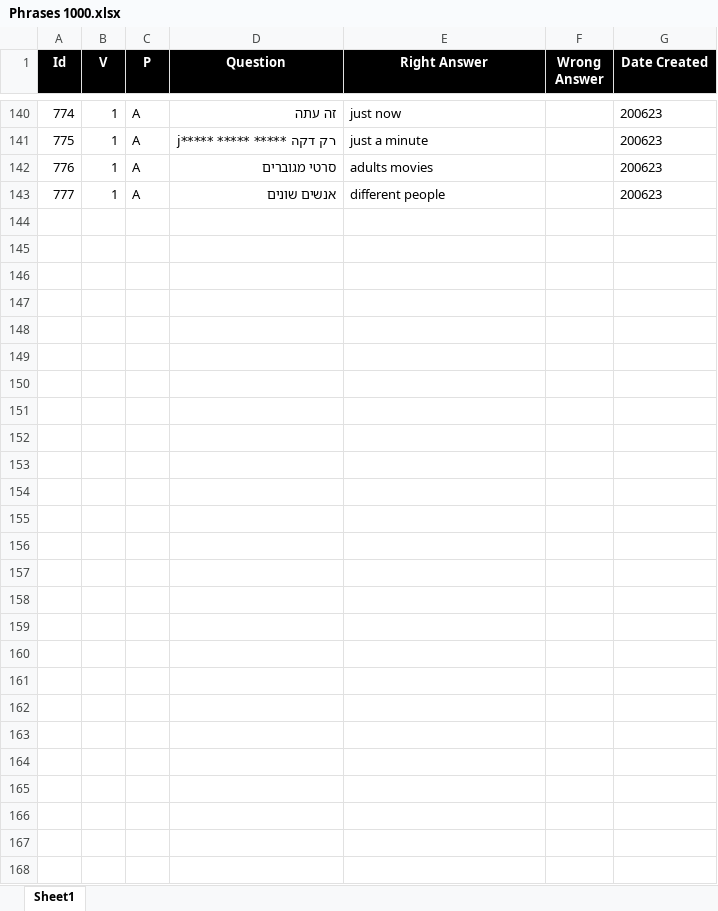
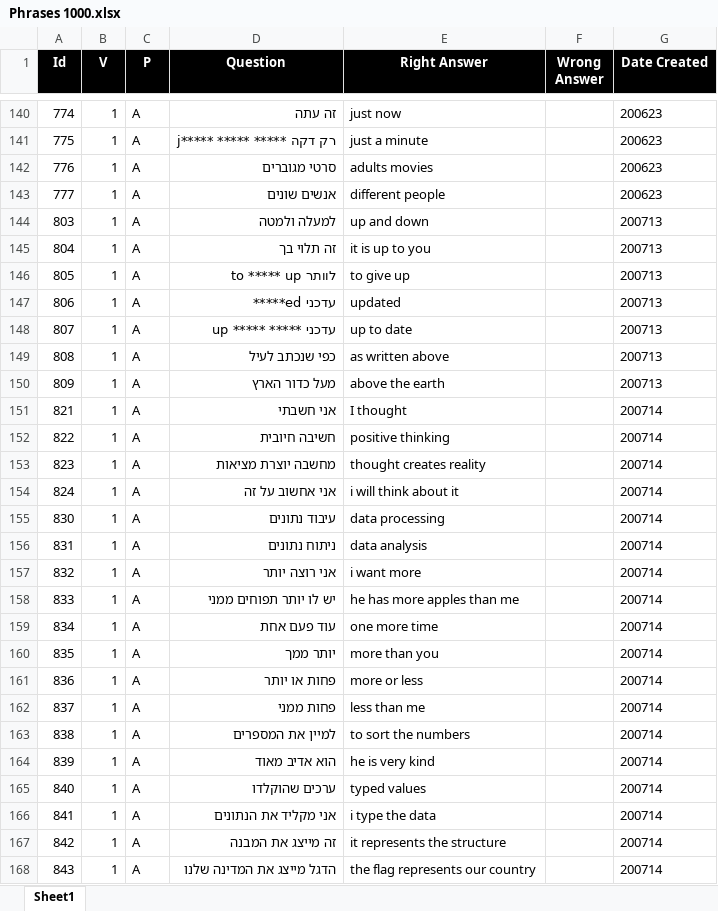
Before and after one commit to valdas1966/myq, an Excel workbook: Questions/English/Phrases 1000.xlsx, sheet Sheet1, drawn as a sheet; only a part is shown, gaps mark what is left out; values as stored, in another font and other column widths than the file's, no borders; conditional formats not drawn; the diff covers the shown part only; the diff names each change by its address in the sheet, - before the commit and + after, or states it on an @@ line.

```diff
--- a/Questions/English/Phrases 1000.xlsx (sheet Sheet1)
+++ b/Questions/English/Phrases 1000.xlsx (sheet Sheet1)
+row 144: 803 | 1 | A | למעלה ולמטה | up and down |  | 200713
+row 145: 804 | 1 | A | זה תלוי בך | it is up to you |  | 200713
+row 146: 805 | 1 | A | לוותר to ***** up | to give up |  | 200713
+row 147: 806 | 1 | A | עדכני ed***** | updated |  | 200713
+row 148: 807 | 1 | A | עדכני ***** ***** up | up to date |  | 200713
+row 149: 808 | 1 | A | כפי שנכתב לעיל | as written above |  | 200713
+row 150: 809 | 1 | A | מעל כדור הארץ | above the earth |  | 200713
+row 151: 821 | 1 | A | אני חשבתי | I thought |  | 200714
+row 152: 822 | 1 | A | חשיבה חיובית | positive thinking |  | 200714
+row 153: 823 | 1 | A | מחשבה יוצרת מציאות | thought creates reality |  | 200714
+row 154: 824 | 1 | A | אני אחשוב על זה | i will think about it |  | 200714
+row 155: 830 | 1 | A | עיבוד נתונים | data processing |  | 200714
+row 156: 831 | 1 | A | ניתוח נתונים | data analysis |  | 200714
+row 157: 832 | 1 | A | אני רוצה יותר | i want more |  | 200714
+row 158: 833 | 1 | A | יש לו יותר תפוחים ממני | he has more apples than me |  | 200714
+row 159: 834 | 1 | A | עוד פעם אחת | one more time |  | 200714
+row 160: 835 | 1 | A | יותר ממך | more than you |  | 200714
+row 161: 836 | 1 | A | פחות או יותר | more or less |  | 200714
+row 162: 837 | 1 | A | פחות ממני | less than me |  | 200714
+row 163: 838 | 1 | A | למיין את המספרים | to sort the numbers |  | 200714
+row 164: 839 | 1 | A | הוא אדיב מאוד | he is very kind |  | 200714
+row 165: 840 | 1 | A | ערכים שהוקלדו | typed values |  | 200714
+row 166: 841 | 1 | A | אני מקליד את הנתונים | i type the data |  | 200714
+row 167: 842 | 1 | A | זה מייצג את המבנה | it represents the structure |  | 200714
+row 168: 843 | 1 | A | הדגל מייצג את המדינה שלנו | the flag represents our country |  | 200714
```
Also changed, not shown: 2 edited cells elsewhere in this sheet, Questions/English/Mathematics.xlsx, Questions/English/Popular 1000.xlsx, 48 other files.
